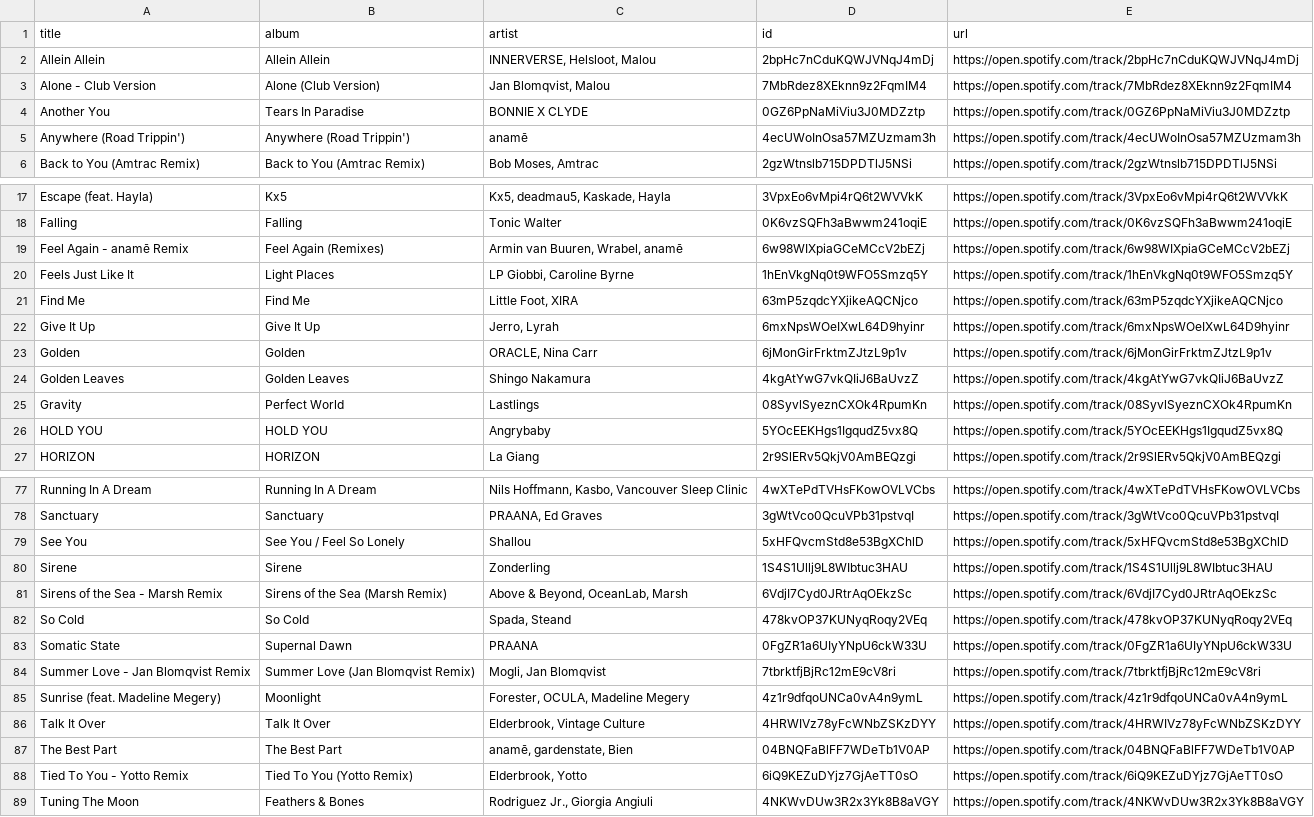
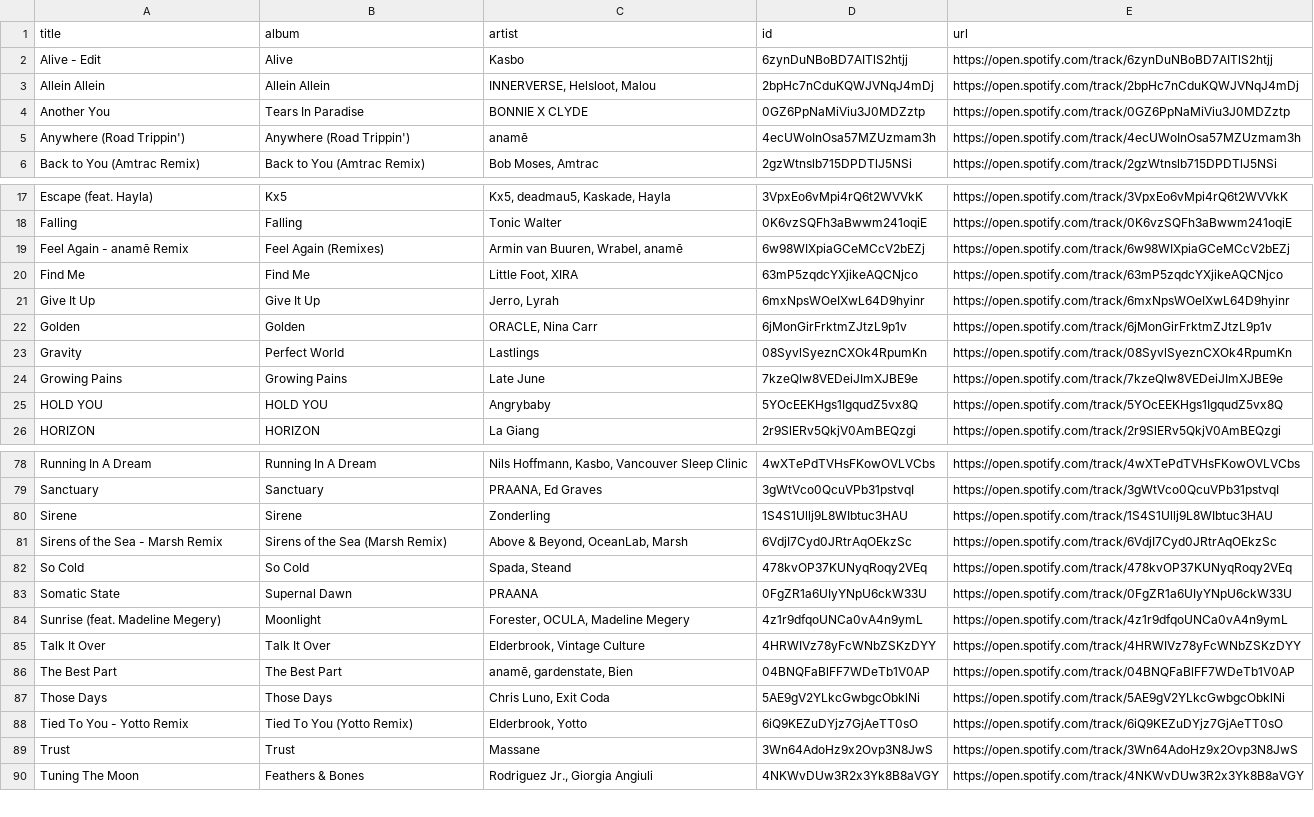
Before and after one commit to unex/dews_beats, a CSV file: playlists/Chill Tracks.csv, drawn as a sheet; only a part is shown, gaps mark what is left out; removed rows and columns are numbered as before the commit, all else as after; the diff covers the shown part only; the diff names each change by its address in the sheet, - before the commit and + after, or states it on an @@ line.

```diff
--- a/playlists/Chill Tracks.csv
+++ b/playlists/Chill Tracks.csv
+row 2: Alive - Edit | Alive | Kasbo | 6zynDuNBoBD7AITlS2htjj | https://open.spotify.com/track/6zynDuNBoBD7AITlS2htjj
-row 3: Alone - Club Version | Alone (Club Version) | Jan Blomqvist, Malou | 7MbRdez8XEknn9z2FqmIM4 | https://open.spotify.com/track/7MbRdez8XEknn9z2FqmIM4
-row 20: Feels Just Like It | Light Places | LP Giobbi, Caroline Byrne | 1hEnVkgNq0t9WFO5Smzq5Y | https://open.spotify.com/track/1hEnVkgNq0t9WFO5Smzq5Y
-row 24: Golden Leaves | Golden Leaves | Shingo Nakamura | 4kgAtYwG7vkQIiJ6BaUvzZ | https://open.spotify.com/track/4kgAtYwG7vkQIiJ6BaUvzZ
+row 24: Growing Pains | Growing Pains | Late June | 7kzeQlw8VEDeiJImXJBE9e | https://open.spotify.com/track/7kzeQlw8VEDeiJImXJBE9e
-row 79: See You | See You / Feel So Lonely | Shallou | 5xHFQvcmStd8e53BgXChlD | https://open.spotify.com/track/5xHFQvcmStd8e53BgXChlD
-row 84: Summer Love - Jan Blomqvist Remix | Summer Love (Jan Blomqvist Remix) | Mogli, Jan Blomqvist | 7tbrktfjBjRc12mE9cV8ri | https://open.spotify.com/track/7tbrktfjBjRc12mE9cV8ri
+row 87: Those Days | Those Days | Chris Luno, Exit Coda | 5AE9gV2YLkcGwbgcObklNi | https://open.spotify.com/track/5AE9gV2YLkcGwbgcObklNi
+row 89: Trust | Trust | Massane | 3Wn64AdoHz9x2Ovp3N8JwS | https://open.spotify.com/track/3Wn64AdoHz9x2Ovp3N8JwS
```
Also changed, not shown: 5 added rows and 4 removed rows elsewhere in this file, Saved Songs.csv, playlists/Miss Monique.csv, 3 other files.
